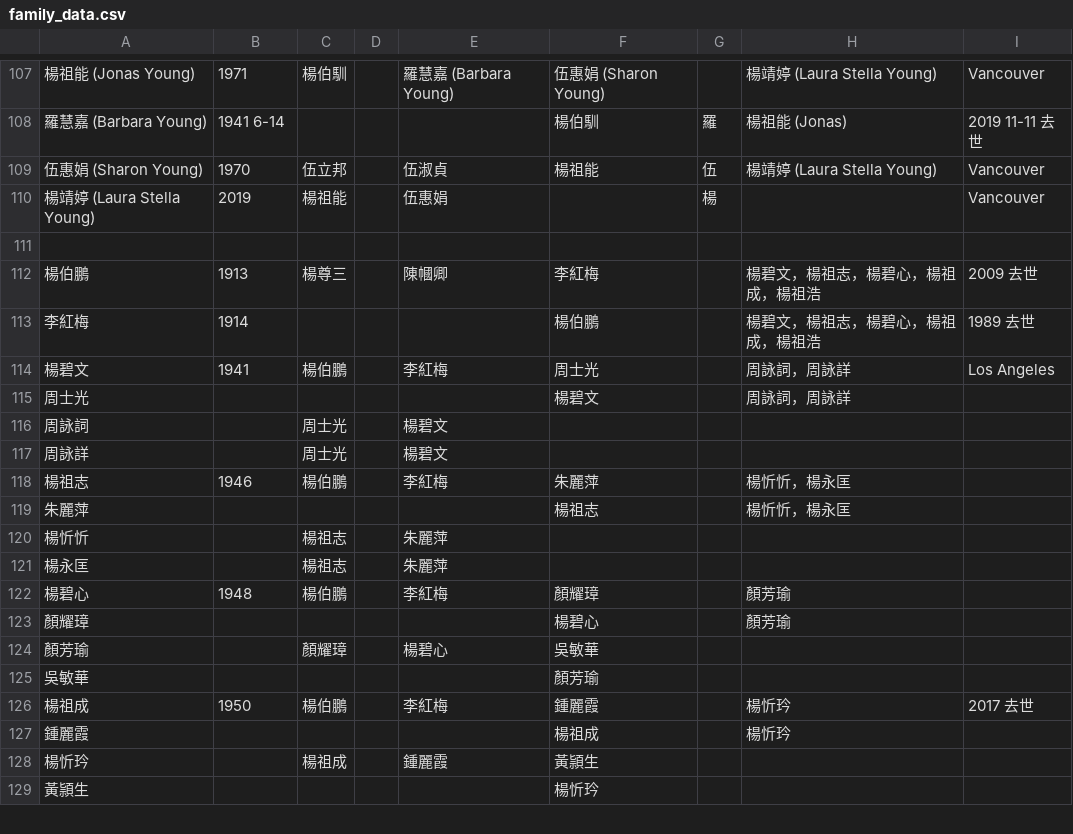
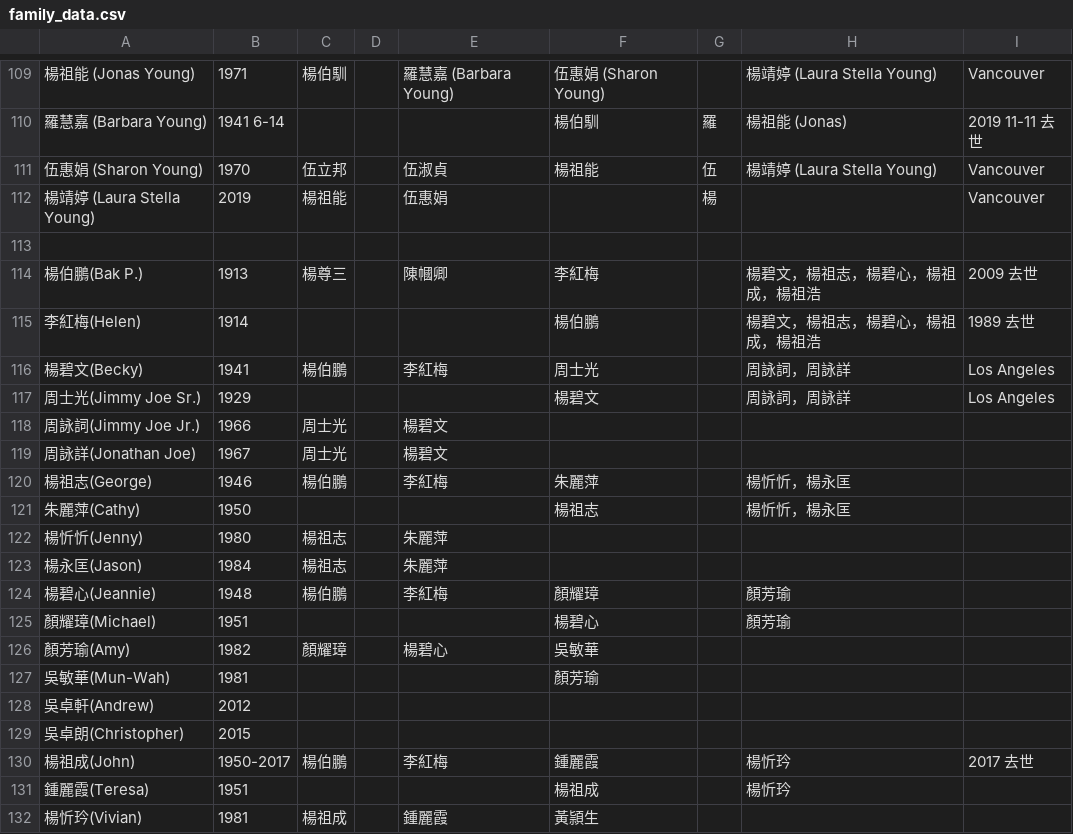
Before and after one commit to cynthiat-lab/Yeung-Family-Tree, a CSV file: data/family_data.csv, drawn as a sheet; only a part is shown, gaps mark what is left out; removed rows and columns are numbered as before the commit, all else as after; the diff covers the shown part only; the diff names each change by its address in the sheet, - before the commit and + after, or states it on an @@ line.

Commit message:
Updated to final set of data

```diff
--- a/data/family_data.csv
+++ b/data/family_data.csv
-A114: 楊伯鵬
+A114: 楊伯鵬(Bak P.)
-A115: 李紅梅
+A115: 李紅梅(Helen)
-A116: 楊碧文
+A116: 楊碧文(Becky)
-row 115: 周士光 |  |  |  |  | 楊碧文 |  | 周詠詞，周詠詳
+row 117: 周士光(Jimmy Joe Sr.) | 1929 |  |  |  | 楊碧文 |  | 周詠詞，周詠詳 | Los Angeles
-A118: 周詠詞
+A118: 周詠詞(Jimmy Joe Jr.)
-B118: (empty)
+B118: 1966
-A119: 周詠詳
+A119: 周詠詳(Jonathan Joe)
-B119: (empty)
+B119: 1967
-A120: 楊祖志
+A120: 楊祖志(George)
-A121: 朱麗萍
+A121: 朱麗萍(Cathy)
-B121: (empty)
+B121: 1950
-A122: 楊忻忻
+A122: 楊忻忻(Jenny)
-B122: (empty)
+B122: 1980
-A123: 楊永匡
+A123: 楊永匡(Jason)
-B123: (empty)
+B123: 1984
-A124: 楊碧心
+A124: 楊碧心(Jeannie)
-A125: 顏耀璋
+A125: 顏耀璋(Michael)
-B125: (empty)
+B125: 1951
-A126: 顏芳瑜
+A126: 顏芳瑜(Amy)
-B126: (empty)
+B126: 1982
-row 125: 吳敏華 |  |  |  |  | 顏芳瑜
+row 127: 吳敏華(Mun-Wah) | 1981 |  |  |  | 顏芳瑜
+row 128: 吳卓軒(Andrew) | 2012
+row 129: 吳卓朗(Christopher) | 2015
-A130: 楊祖成
+A130: 楊祖成(John)
-B130: 1950
+B130: 1950-2017
-A131: 鍾麗霞
+A131: 鍾麗霞(Teresa)
-B131: (empty)
+B131: 1951
-A132: 楊忻玪
+A132: 楊忻玪(Vivian)
-B132: (empty)
+B132: 1981
-row 129: 黃頴生 |  |  |  |  | 楊忻玪
```
Also changed, not shown: 16 added rows, 1 removed row and 90 edited cells elsewhere in this file, 1 other file.
